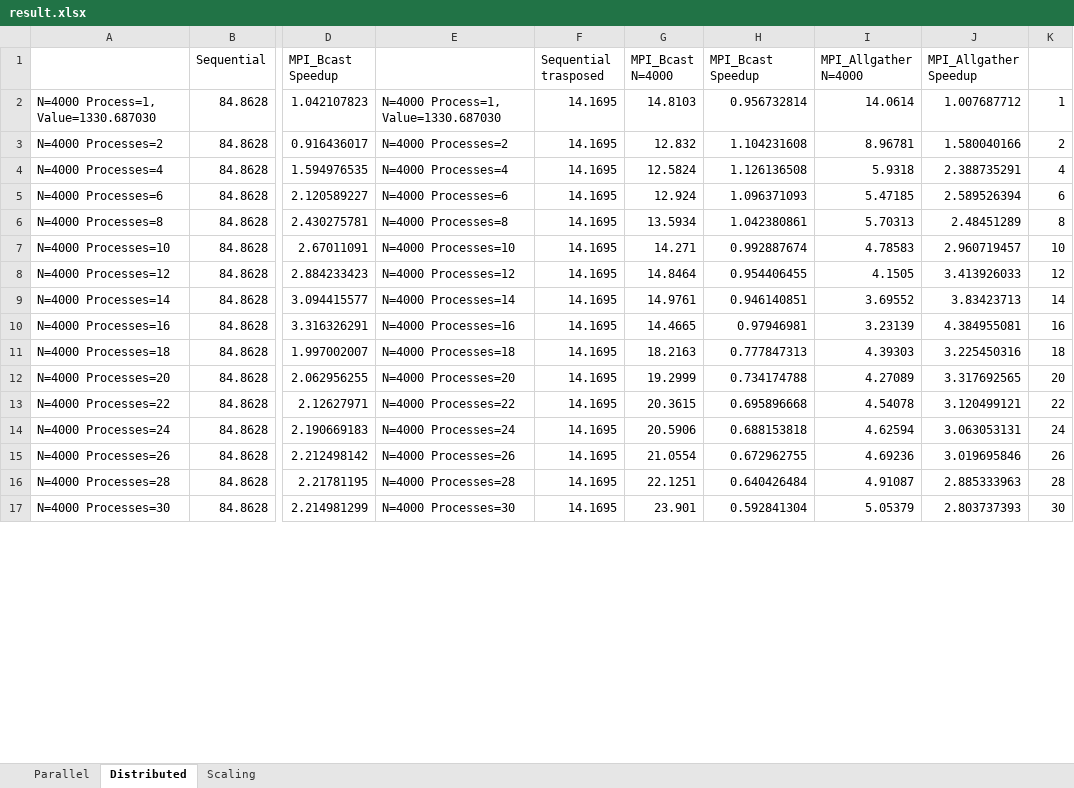
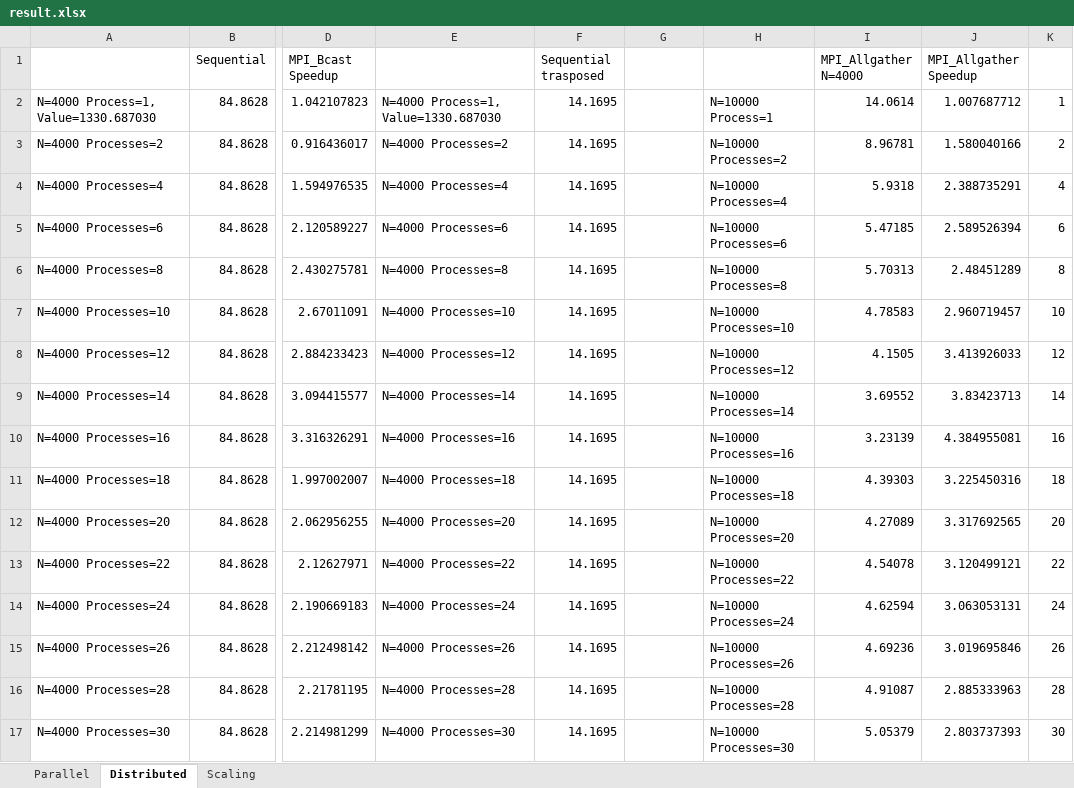
Before and after one commit to Benocci/SPM, an Excel workbook: ExamProject/result.xlsx, sheet Distributed, drawn as a sheet; only a part is shown, gaps mark what is left out; values as stored, in another font and other column widths than the file's, no borders; charts and pictures not drawn; the diff covers the shown part only; the diff names each change by its address in the sheet, - before the commit and + after, or states it on an @@ line.

```diff
--- a/ExamProject/result.xlsx (sheet Distributed)
+++ b/ExamProject/result.xlsx (sheet Distributed)
-G1: MPI_Bcast N=4000
+G1: (empty)
-H1: MPI_Bcast Speedup
+H1: (empty)
-G2: 14.8103
+G2: (empty)
-H2: 0.956732814
+H2: N=10000 Process=1
-G3: 12.832
+G3: (empty)
-H3: 1.104231608
+H3: N=10000 Processes=2
-G4: 12.5824
+G4: (empty)
-H4: 1.126136508
+H4: N=10000 Processes=4
-G5: 12.924
+G5: (empty)
-H5: 1.096371093
+H5: N=10000 Processes=6
-G6: 13.5934
+G6: (empty)
-H6: 1.042380861
+H6: N=10000 Processes=8
-G7: 14.271
+G7: (empty)
-H7: 0.992887674
+H7: N=10000 Processes=10
-G8: 14.8464
+G8: (empty)
-H8: 0.954406455
+H8: N=10000 Processes=12
-G9: 14.9761
+G9: (empty)
-H9: 0.946140851
+H9: N=10000 Processes=14
-G10: 14.4665
+G10: (empty)
-H10: 0.97946981
+H10: N=10000 Processes=16
-G11: 18.2163
+G11: (empty)
-H11: 0.777847313
+H11: N=10000 Processes=18
-G12: 19.2999
+G12: (empty)
-H12: 0.734174788
+H12: N=10000 Processes=20
-G13: 20.3615
+G13: (empty)
-H13: 0.695896668
+H13: N=10000 Processes=22
-G14: 20.5906
+G14: (empty)
-H14: 0.688153818
+H14: N=10000 Processes=24
-G15: 21.0554
+G15: (empty)
-H15: 0.672962755
+H15: N=10000 Processes=26
-G16: 22.1251
+G16: (empty)
-H16: 0.640426484
+H16: N=10000 Processes=28
-G17: 23.901
+G17: (empty)
-H17: 0.592841304
+H17: N=10000 Processes=30
```
Also changed, not shown: other rows of this sheet, sheet Scaling, formulas that keep their value, charts or pictures, 4 other files.
